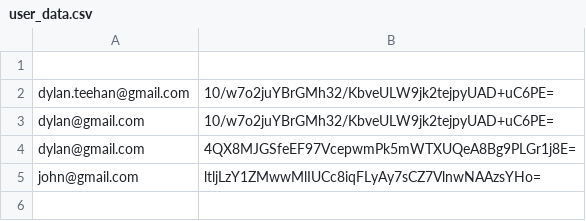
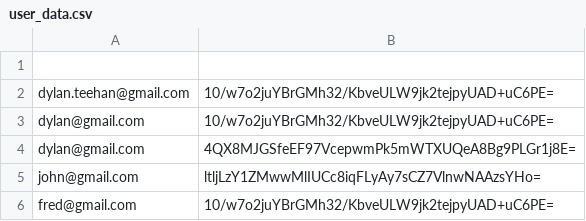
Before and after one commit to dylan-teehan-skc/EpicEndevour2, a CSV file: user_data.csv, drawn as a sheet; the diff names each change by its address in the sheet, - before the commit and + after, or states it on an @@ line.

```diff
--- a/user_data.csv
+++ b/user_data.csv
+row 6: fred@gmail.com | 10/w7o2juYBrGMh32/KbveULW9jk2tejpyUAD+uC6PE=
```
Also changed, not shown: 4 other files.
